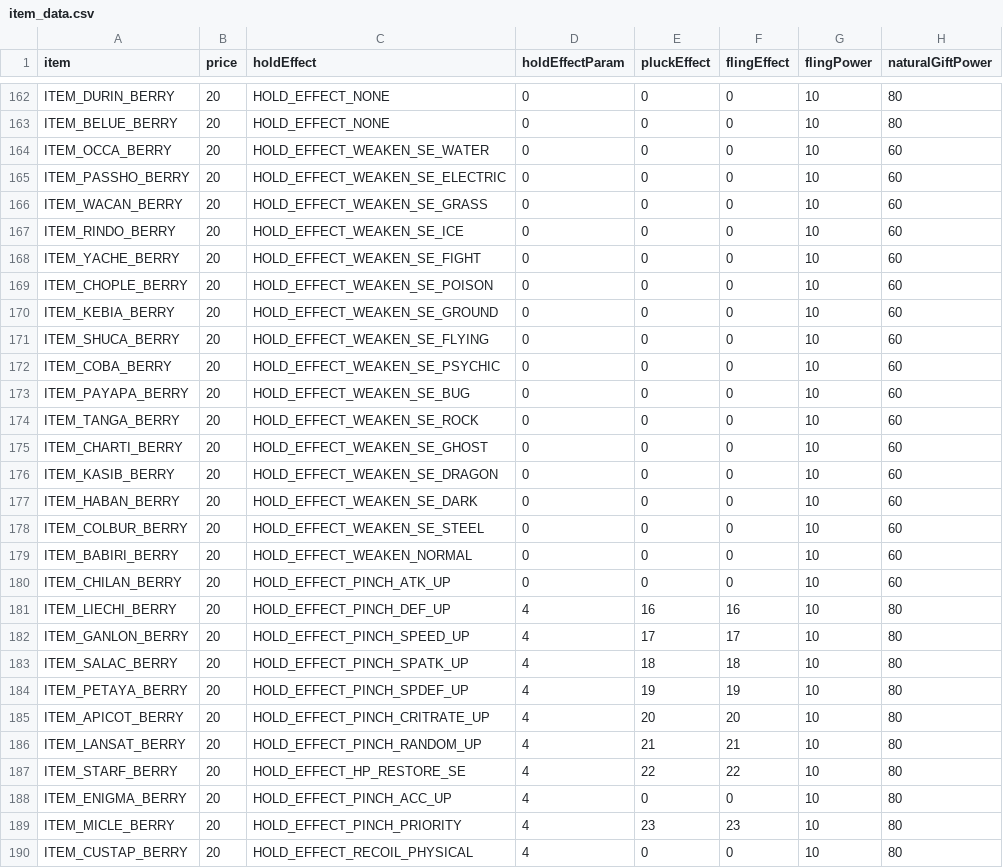
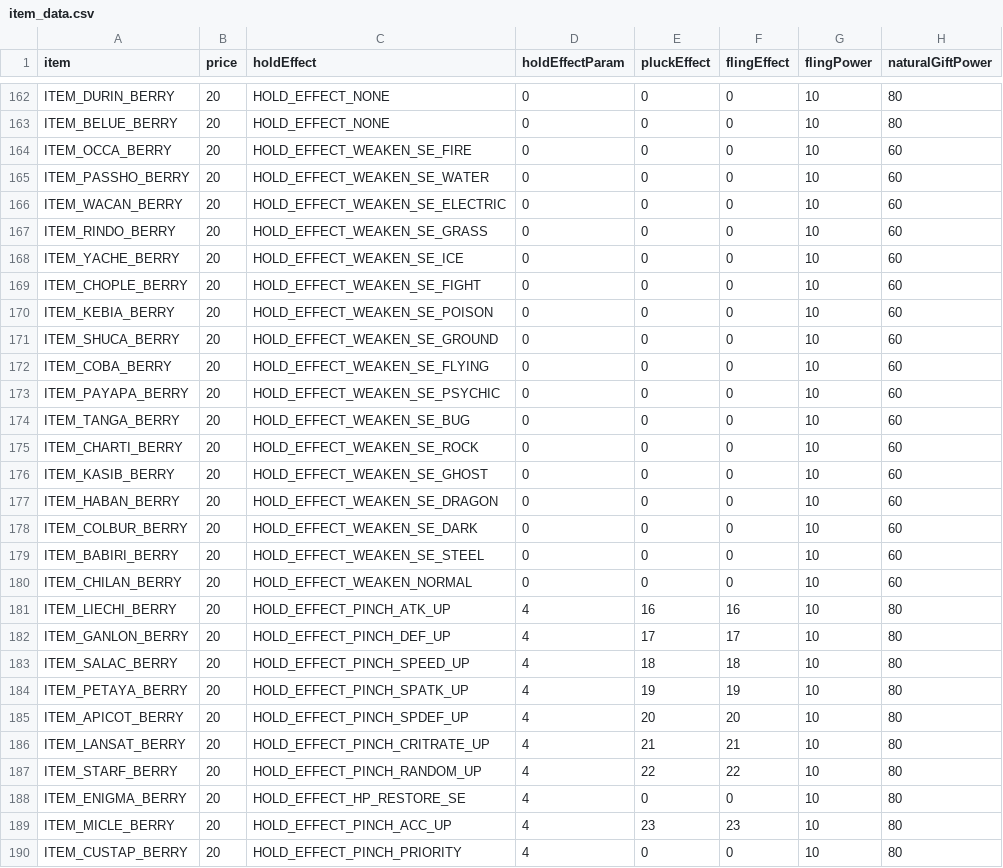
Before and after one commit to pret/pokeheartgold, a CSV file: files/itemtool/itemdata/item_data.csv, drawn as a sheet; only a part is shown, gaps mark what is left out; the diff covers the shown part only; the diff names each change by its address in the sheet, - before the commit and + after, or states it on an @@ line.

Commit message:
fix hold effect defines

```diff
--- a/files/itemtool/itemdata/item_data.csv
+++ b/files/itemtool/itemdata/item_data.csv
-C164 (holdEffect): HOLD_EFFECT_WEAKEN_SE_WATER
+C164 (holdEffect): HOLD_EFFECT_WEAKEN_SE_FIRE
-C165 (holdEffect): HOLD_EFFECT_WEAKEN_SE_ELECTRIC
+C165 (holdEffect): HOLD_EFFECT_WEAKEN_SE_WATER
-C166 (holdEffect): HOLD_EFFECT_WEAKEN_SE_GRASS
+C166 (holdEffect): HOLD_EFFECT_WEAKEN_SE_ELECTRIC
-C167 (holdEffect): HOLD_EFFECT_WEAKEN_SE_ICE
+C167 (holdEffect): HOLD_EFFECT_WEAKEN_SE_GRASS
-C168 (holdEffect): HOLD_EFFECT_WEAKEN_SE_FIGHT
+C168 (holdEffect): HOLD_EFFECT_WEAKEN_SE_ICE
-C169 (holdEffect): HOLD_EFFECT_WEAKEN_SE_POISON
+C169 (holdEffect): HOLD_EFFECT_WEAKEN_SE_FIGHT
-C170 (holdEffect): HOLD_EFFECT_WEAKEN_SE_GROUND
+C170 (holdEffect): HOLD_EFFECT_WEAKEN_SE_POISON
-C171 (holdEffect): HOLD_EFFECT_WEAKEN_SE_FLYING
+C171 (holdEffect): HOLD_EFFECT_WEAKEN_SE_GROUND
-C172 (holdEffect): HOLD_EFFECT_WEAKEN_SE_PSYCHIC
+C172 (holdEffect): HOLD_EFFECT_WEAKEN_SE_FLYING
-C173 (holdEffect): HOLD_EFFECT_WEAKEN_SE_BUG
+C173 (holdEffect): HOLD_EFFECT_WEAKEN_SE_PSYCHIC
-C174 (holdEffect): HOLD_EFFECT_WEAKEN_SE_ROCK
+C174 (holdEffect): HOLD_EFFECT_WEAKEN_SE_BUG
-C175 (holdEffect): HOLD_EFFECT_WEAKEN_SE_GHOST
+C175 (holdEffect): HOLD_EFFECT_WEAKEN_SE_ROCK
-C176 (holdEffect): HOLD_EFFECT_WEAKEN_SE_DRAGON
+C176 (holdEffect): HOLD_EFFECT_WEAKEN_SE_GHOST
-C177 (holdEffect): HOLD_EFFECT_WEAKEN_SE_DARK
+C177 (holdEffect): HOLD_EFFECT_WEAKEN_SE_DRAGON
-C178 (holdEffect): HOLD_EFFECT_WEAKEN_SE_STEEL
+C178 (holdEffect): HOLD_EFFECT_WEAKEN_SE_DARK
-C179 (holdEffect): HOLD_EFFECT_WEAKEN_NORMAL
+C179 (holdEffect): HOLD_EFFECT_WEAKEN_SE_STEEL
-C180 (holdEffect): HOLD_EFFECT_PINCH_ATK_UP
+C180 (holdEffect): HOLD_EFFECT_WEAKEN_NORMAL
-C181 (holdEffect): HOLD_EFFECT_PINCH_DEF_UP
+C181 (holdEffect): HOLD_EFFECT_PINCH_ATK_UP
-C182 (holdEffect): HOLD_EFFECT_PINCH_SPEED_UP
+C182 (holdEffect): HOLD_EFFECT_PINCH_DEF_UP
-C183 (holdEffect): HOLD_EFFECT_PINCH_SPATK_UP
+C183 (holdEffect): HOLD_EFFECT_PINCH_SPEED_UP
-C184 (holdEffect): HOLD_EFFECT_PINCH_SPDEF_UP
+C184 (holdEffect): HOLD_EFFECT_PINCH_SPATK_UP
-C185 (holdEffect): HOLD_EFFECT_PINCH_CRITRATE_UP
+C185 (holdEffect): HOLD_EFFECT_PINCH_SPDEF_UP
-C186 (holdEffect): HOLD_EFFECT_PINCH_RANDOM_UP
+C186 (holdEffect): HOLD_EFFECT_PINCH_CRITRATE_UP
-C187 (holdEffect): HOLD_EFFECT_HP_RESTORE_SE
+C187 (holdEffect): HOLD_EFFECT_PINCH_RANDOM_UP
-C188 (holdEffect): HOLD_EFFECT_PINCH_ACC_UP
+C188 (holdEffect): HOLD_EFFECT_HP_RESTORE_SE
-C189 (holdEffect): HOLD_EFFECT_PINCH_PRIORITY
+C189 (holdEffect): HOLD_EFFECT_PINCH_ACC_UP
-C190 (holdEffect): HOLD_EFFECT_RECOIL_PHYSICAL
+C190 (holdEffect): HOLD_EFFECT_PINCH_PRIORITY
```
Also changed, not shown: 25 edited cells elsewhere in this file, 1 other file.
